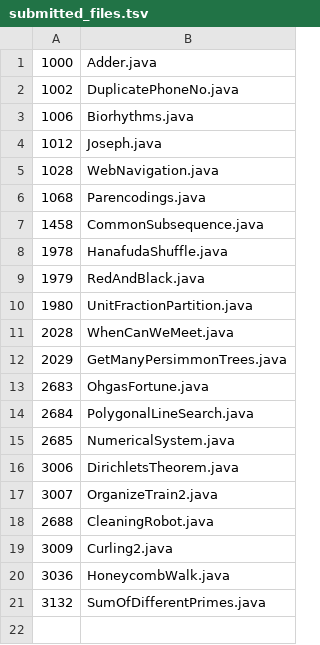
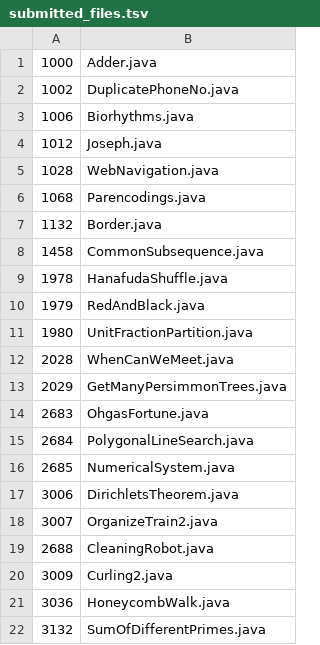
Before and after one commit to daisy1754/poj, a TSV file: src/submitted_files.tsv, drawn as a sheet.

```diff
--- a/src/submitted_files.tsv
+++ b/src/submitted_files.tsv
@@ -6,2 +6,3 @@
 1068	Parencodings.java
+1132	Border.java
 1458	CommonSubsequence.java
```
Also changed, not shown: 1 other file.
